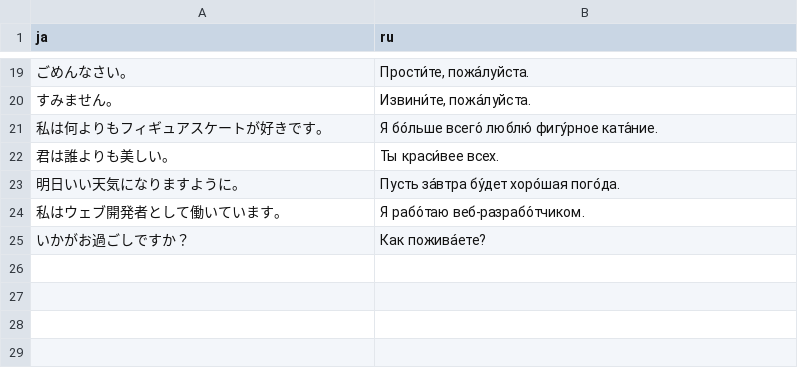
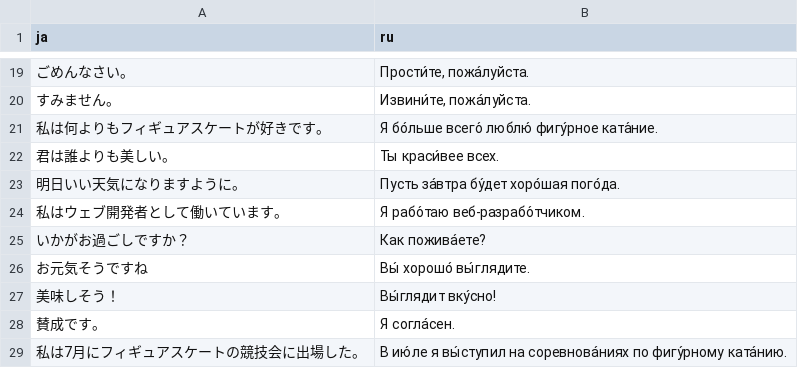
Before and after one commit to yassh/data, a CSV file: jaru.csv, drawn as a sheet; only a part is shown, gaps mark what is left out; the diff names each change by its address in the sheet, - before the commit and + after, or states it on an @@ line.

Commit message:
update jaru.csv

```diff
--- a/jaru.csv
+++ b/jaru.csv
+row 26: お元気そうですね | Вы́ хорошо́ вы́глядите.
+row 27: 美味しそう！ | Вы́глядит вку́сно!
+row 28: 賛成です。 | Я согла́сен.
+row 29: 私は7月にフィギュアスケートの競技会に出場した。 | В ию́ле я вы́ступил на соревнова́ниях по фигу́рному ката́нию.
```
